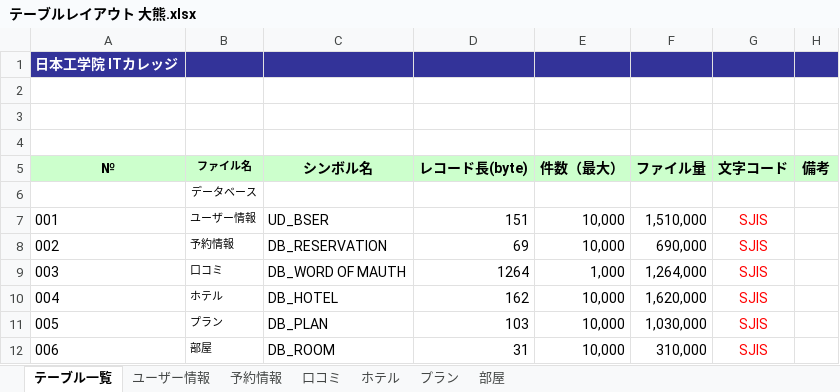
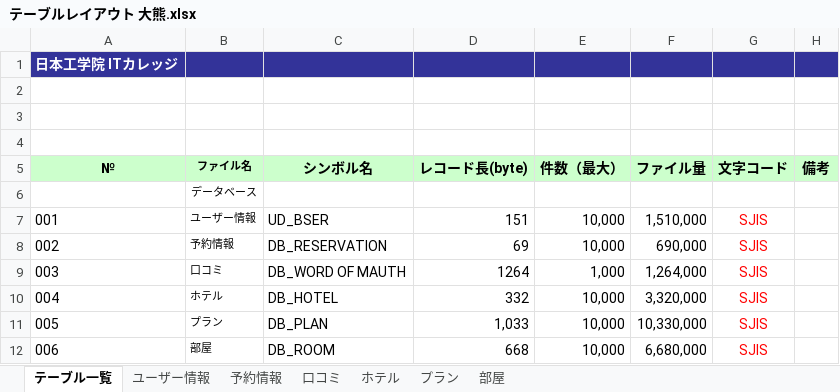
Before and after one commit to IS16-cheese-hotdog/group_project, an Excel workbook: テーブルレイアウト/テーブルレイアウト 大熊.xlsx, sheet テーブル一覧, drawn as a sheet; values as stored, in another font and other column widths than the file's, no borders; charts and pictures not drawn; the diff names each change by its address in the sheet, - before the commit and + after, or states it on an @@ line.

```diff
--- a/テーブルレイアウト/テーブルレイアウト 大熊.xlsx (sheet テーブル一覧)
+++ b/テーブルレイアウト/テーブルレイアウト 大熊.xlsx (sheet テーブル一覧)
-D10 (レコード長(byte)): 162
+D10 (レコード長(byte)): 332
-F10 (ファイル量): 1,620,000
+F10 (ファイル量): 3,320,000
-D11 (レコード長(byte)): 103
+D11 (レコード長(byte)): 1,033
-F11 (ファイル量): 1,030,000
+F11 (ファイル量): 10,330,000
-D12 (レコード長(byte)): 31
+D12 (レコード長(byte)): 668
-F12 (ファイル量): 310,000
+F12 (ファイル量): 6,680,000
```
Also changed, not shown: sheet 部屋, sheet プラン, sheet ホテル.
